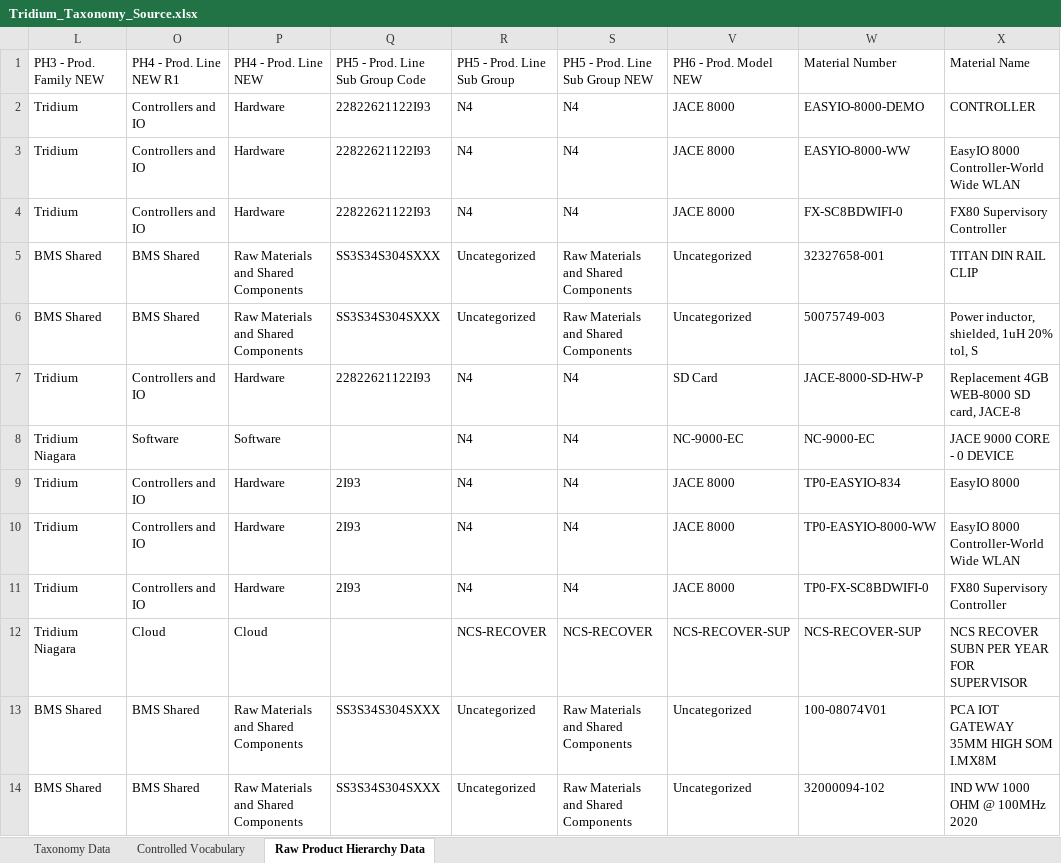
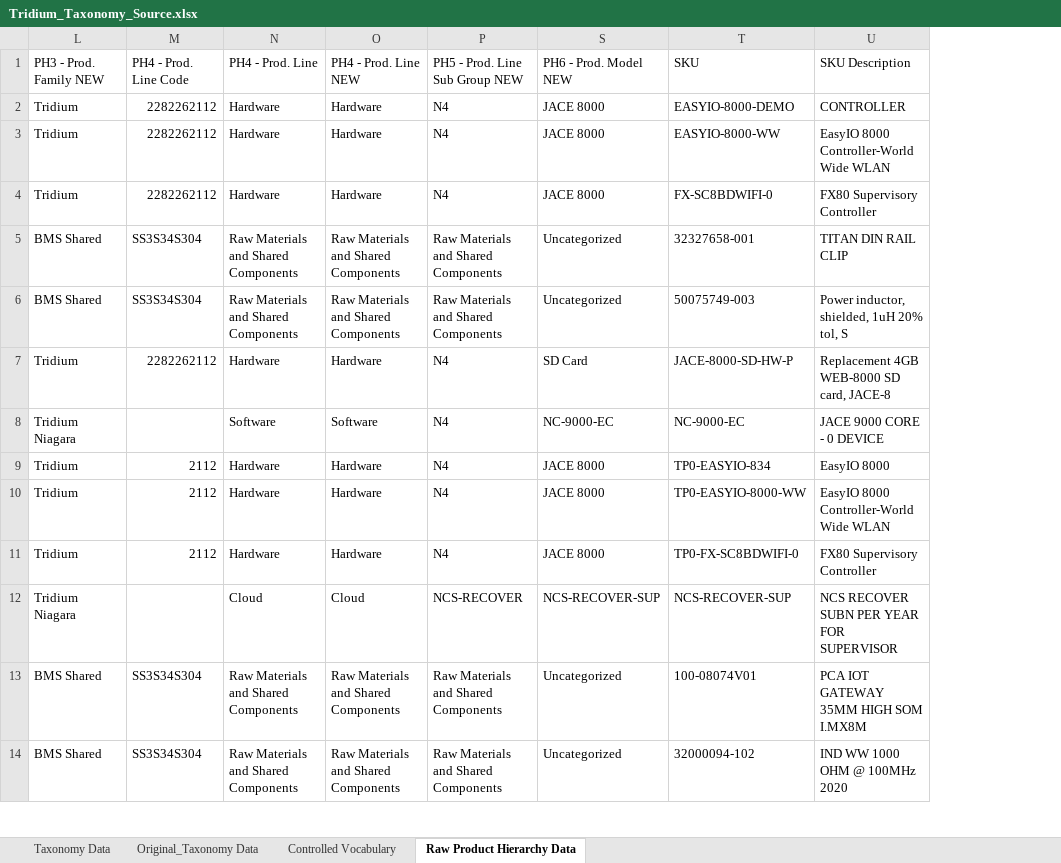
Before and after one commit to niagaradocs/dita-techdocs, an Excel workbook: Taxonomy-Niagara/source/Tridium_Taxonomy_Source.xlsx, sheet Raw Product Hierarchy Data, drawn as a sheet; only a part is shown; values as stored, in another font and other column widths than the file's, no borders; table styles not drawn; removed rows and columns are numbered as before the commit, all else as after; the diff covers the shown part only; the diff names each change by its address in the sheet, - before the commit and + after, or states it on an @@ line.

```diff
--- a/Taxonomy-Niagara/source/Tridium_Taxonomy_Source.xlsx (sheet Raw Product Hierarchy Data)
+++ b/Taxonomy-Niagara/source/Tridium_Taxonomy_Source.xlsx (sheet Raw Product Hierarchy Data)
+sheet tab: Original_Taxonomy Data
@@ column M unhidden, rows 1-14: PH4 - Prod. Line Code | 2282262112 | 2282262112 | 2282262112 | SS3S34S304 | SS3S34S304 | 2282262112 |  | 2112 | 2112 | 2112 |  | SS3S34S304 | SS3S34S304 @@
@@ column Q hidden, rows 1-14: PH5 - Prod. Line Sub Group Code | 22822621122I93 | 22822621122I93 | 22822621122I93 | SS3S34S304SXXX | SS3S34S304SXXX | 22822621122I93 |  | 2I93 | 2I93 | 2I93 |  | SS3S34S304SXXX | SS3S34S304SXXX @@
@@ column R hidden, rows 1-14: PH5 - Prod. Line Sub Group | N4 | N4 | N4 | Uncategorized | Uncategorized | N4 | N4 | N4 | N4 | N4 | NCS-RECOVER | Uncategorized | Uncategorized @@
-N1: PH4 - Prod. Line NEW R1
+N1: PH4 - Prod. Line
-T1: Material Number
+T1: SKU
-U1: Material Name
+U1: SKU Description
-N2:N4: Controllers and IO
+N2:N4: Hardware
-N5:N6: BMS Shared
+N5:N6: Raw Materials and Shared Components
-N7: Controllers and IO
+N7: Hardware
-N9:N11: Controllers and IO
+N9:N11: Hardware
-N13:N14: BMS Shared
+N13:N14: Raw Materials and Shared Components
```
Also changed, not shown: 188 edited cells elsewhere in this sheet, sheet Taxonomy Data, Taxonomy-Niagara/output/Tridium_Taxonomy_1.xlsx, Taxonomy-Niagara/output/Updated_Taxonomy_Data.xlsx, 5 other files.
